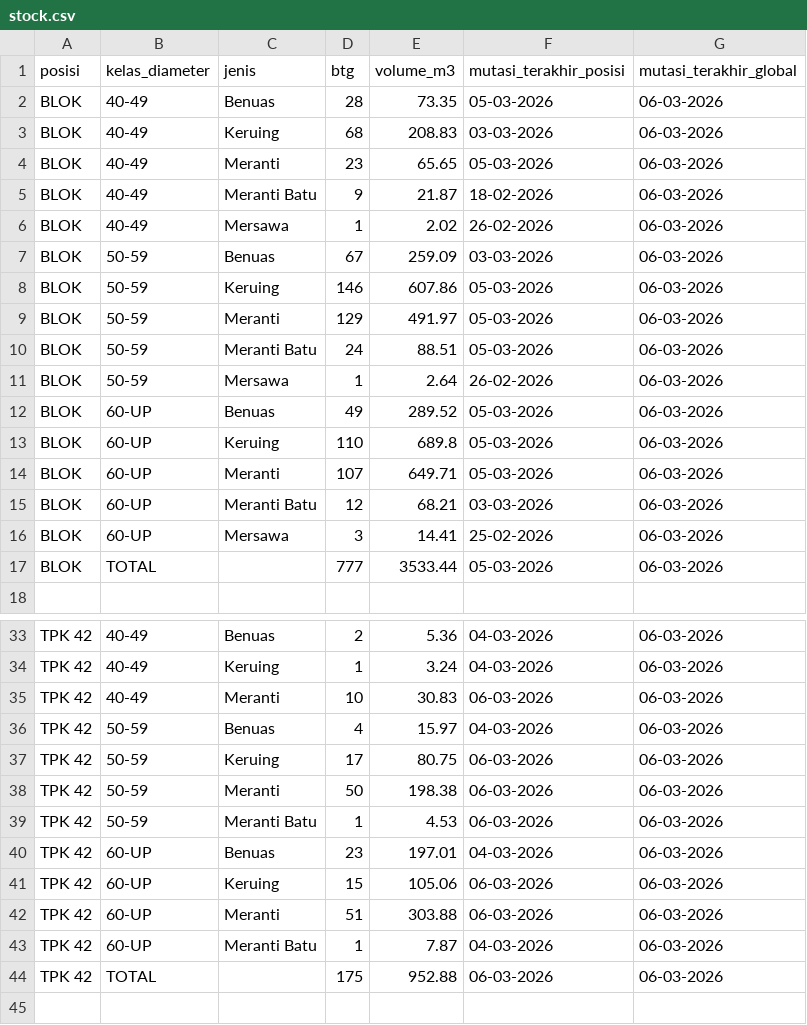
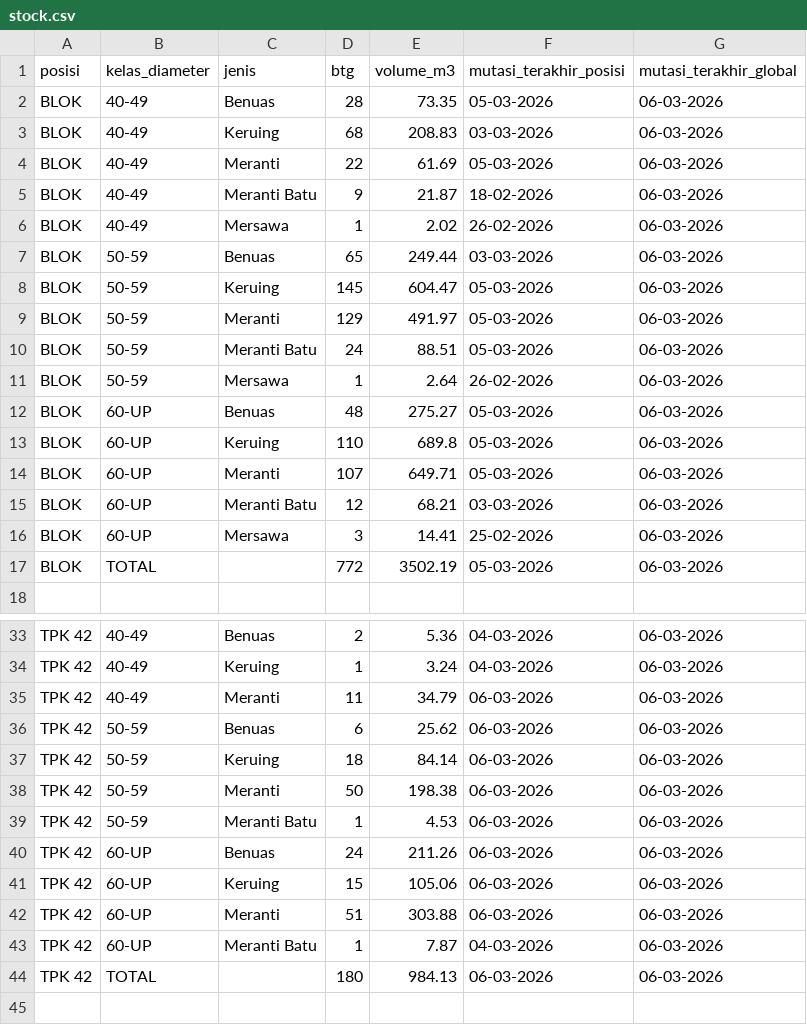
Before and after one commit to duniandis/data_apk, a CSV file: stock.csv, drawn as a sheet; only a part is shown, gaps mark what is left out.

```diff
--- a/stock.csv
+++ b/stock.csv
@@ -3,7 +3,7 @@ BLOK,40-49,Benuas,28,73.35,05-03-2026,06-03-2026
 BLOK,40-49,Keruing,68,208.83,03-03-2026,06-03-2026
-BLOK,40-49,Meranti,23,65.65,05-03-2026,06-03-2026
+BLOK,40-49,Meranti,22,61.69,05-03-2026,06-03-2026
 BLOK,40-49,Meranti Batu,9,21.87,18-02-2026,06-03-2026
 BLOK,40-49,Mersawa,1,2.02,26-02-2026,06-03-2026
-BLOK,50-59,Benuas,67,259.09,03-03-2026,06-03-2026
-BLOK,50-59,Keruing,146,607.86,05-03-2026,06-03-2026
+BLOK,50-59,Benuas,65,249.44,03-03-2026,06-03-2026
+BLOK,50-59,Keruing,145,604.47,05-03-2026,06-03-2026
 BLOK,50-59,Meranti,129,491.97,05-03-2026,06-03-2026
@@ -11,3 +11,3 @@ BLOK,50-59,Meranti Batu,24,88.51,05-03-2026,06-03-2026
 BLOK,50-59,Mersawa,1,2.64,26-02-2026,06-03-2026
-BLOK,60-UP,Benuas,49,289.52,05-03-2026,06-03-2026
+BLOK,60-UP,Benuas,48,275.27,05-03-2026,06-03-2026
 BLOK,60-UP,Keruing,110,689.8,05-03-2026,06-03-2026
@@ -16,3 +16,3 @@ BLOK,60-UP,Meranti Batu,12,68.21,03-03-2026,06-03-2026
 BLOK,60-UP,Mersawa,3,14.41,25-02-2026,06-03-2026
-BLOK,TOTAL,,777,3533.44,05-03-2026,06-03-2026
+BLOK,TOTAL,,772,3502.19,05-03-2026,06-03-2026
 
@@ -34,8 +34,8 @@ TPK 42,40-49,Benuas,2,5.36,04-03-2026,06-03-2026
 TPK 42,40-49,Keruing,1,3.24,04-03-2026,06-03-2026
-TPK 42,40-49,Meranti,10,30.83,06-03-2026,06-03-2026
-TPK 42,50-59,Benuas,4,15.97,04-03-2026,06-03-2026
-TPK 42,50-59,Keruing,17,80.75,06-03-2026,06-03-2026
+TPK 42,40-49,Meranti,11,34.79,06-03-2026,06-03-2026
+TPK 42,50-59,Benuas,6,25.62,06-03-2026,06-03-2026
+TPK 42,50-59,Keruing,18,84.14,06-03-2026,06-03-2026
 TPK 42,50-59,Meranti,50,198.38,06-03-2026,06-03-2026
 TPK 42,50-59,Meranti Batu,1,4.53,06-03-2026,06-03-2026
-TPK 42,60-UP,Benuas,23,197.01,04-03-2026,06-03-2026
+TPK 42,60-UP,Benuas,24,211.26,06-03-2026,06-03-2026
 TPK 42,60-UP,Keruing,15,105.06,06-03-2026,06-03-2026
@@ -43,3 +43,3 @@ TPK 42,60-UP,Meranti,51,303.88,06-03-2026,06-03-2026
 TPK 42,60-UP,Meranti Batu,1,7.87,04-03-2026,06-03-2026
-TPK 42,TOTAL,,175,952.88,06-03-2026,06-03-2026
+TPK 42,TOTAL,,180,984.13,06-03-2026,06-03-2026
 
```
Also changed, not shown: 1 other file.
